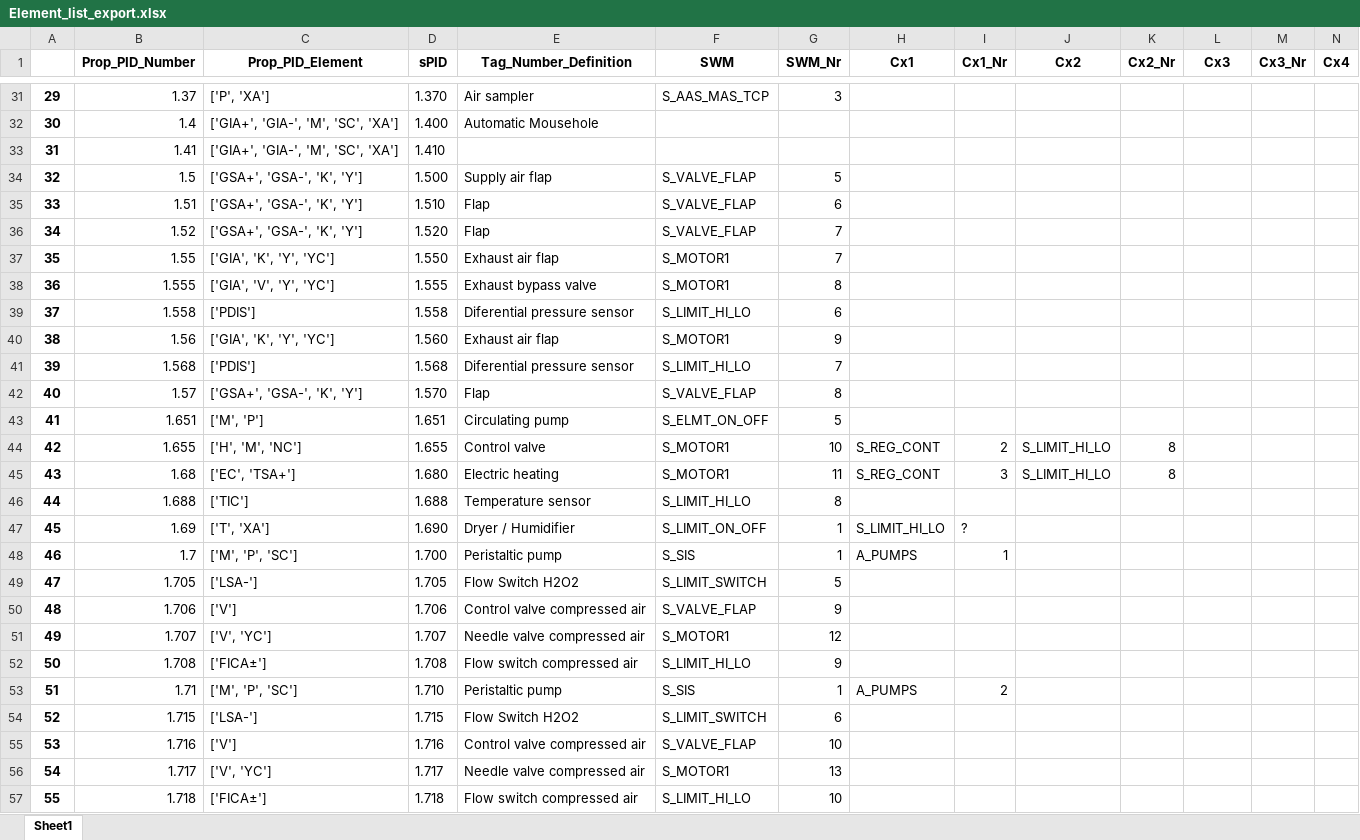
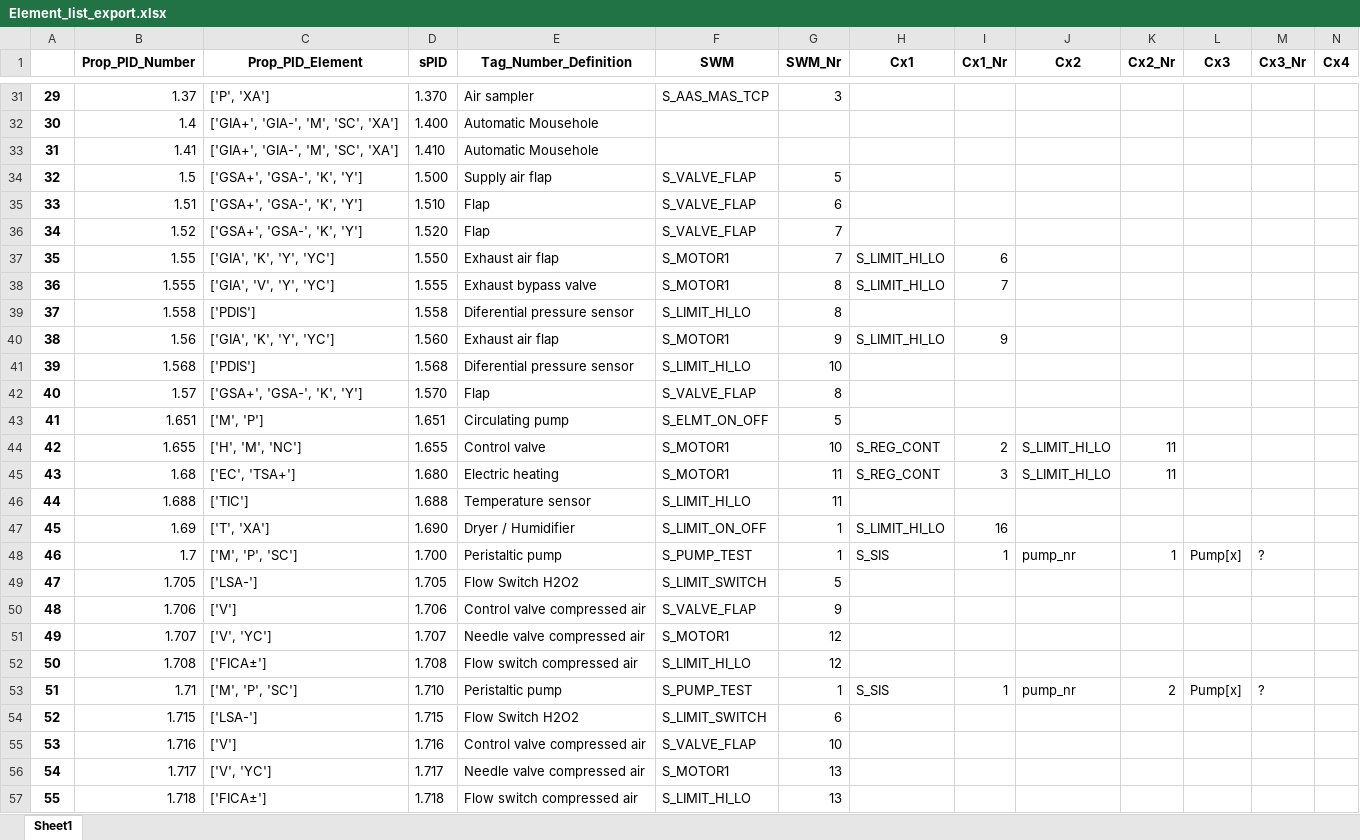
Before and after one commit to emartinskan/epic, an Excel workbook: Element_list_export.xlsx, sheet Sheet1, drawn as a sheet; only a part is shown, gaps mark what is left out; values as stored, in another font and other column widths than the file's, no borders; the diff covers the shown part only; the diff names each change by its address in the sheet, - before the commit and + after, or states it on an @@ line.

```diff
--- a/Element_list_export.xlsx (sheet Sheet1)
+++ b/Element_list_export.xlsx (sheet Sheet1)
-E33 (Tag_Number_Definition): (empty)
+E33 (Tag_Number_Definition): Automatic Mousehole
-H37:H38 (Cx1): (empty)
+H37:H38 (Cx1): S_LIMIT_HI_LO
-I37 (Cx1_Nr): (empty)
+I37 (Cx1_Nr): 6
-I38 (Cx1_Nr): (empty)
+I38 (Cx1_Nr): 7
-G39 (SWM_Nr): 6
+G39 (SWM_Nr): 8
-H40 (Cx1): (empty)
+H40 (Cx1): S_LIMIT_HI_LO
-I40 (Cx1_Nr): (empty)
+I40 (Cx1_Nr): 9
-G41 (SWM_Nr): 7
+G41 (SWM_Nr): 10
-K44:K45 (Cx2_Nr): 8
+K44:K45 (Cx2_Nr): 11
-G46 (SWM_Nr): 8
+G46 (SWM_Nr): 11
-I47 (Cx1_Nr): ?
+I47 (Cx1_Nr): 16
-F48 (SWM): S_SIS
+F48 (SWM): S_PUMP_TEST
-H48 (Cx1): A_PUMPS
+H48 (Cx1): S_SIS
-J48 (Cx2): (empty)
+J48 (Cx2): pump_nr
-K48 (Cx2_Nr): (empty)
+K48 (Cx2_Nr): 1
-L48 (Cx3): (empty)
+L48 (Cx3): Pump[x]
-M48 (Cx3_Nr): (empty)
+M48 (Cx3_Nr): ?
-G52 (SWM_Nr): 9
+G52 (SWM_Nr): 12
-F53 (SWM): S_SIS
+F53 (SWM): S_PUMP_TEST
-H53 (Cx1): A_PUMPS
+H53 (Cx1): S_SIS
-I53 (Cx1_Nr): 2
+I53 (Cx1_Nr): 1
-J53 (Cx2): (empty)
+J53 (Cx2): pump_nr
-K53 (Cx2_Nr): (empty)
+K53 (Cx2_Nr): 2
-L53 (Cx3): (empty)
+L53 (Cx3): Pump[x]
-M53 (Cx3_Nr): (empty)
+M53 (Cx3_Nr): ?
-G57 (SWM_Nr): 10
+G57 (SWM_Nr): 13
```
Also changed, not shown: 3 added rows, 6 removed rows, 76 edited cells and row numbers in column A elsewhere in this sheet, GroupElementList.xlsx, TND.xlsx, 1 other file.
